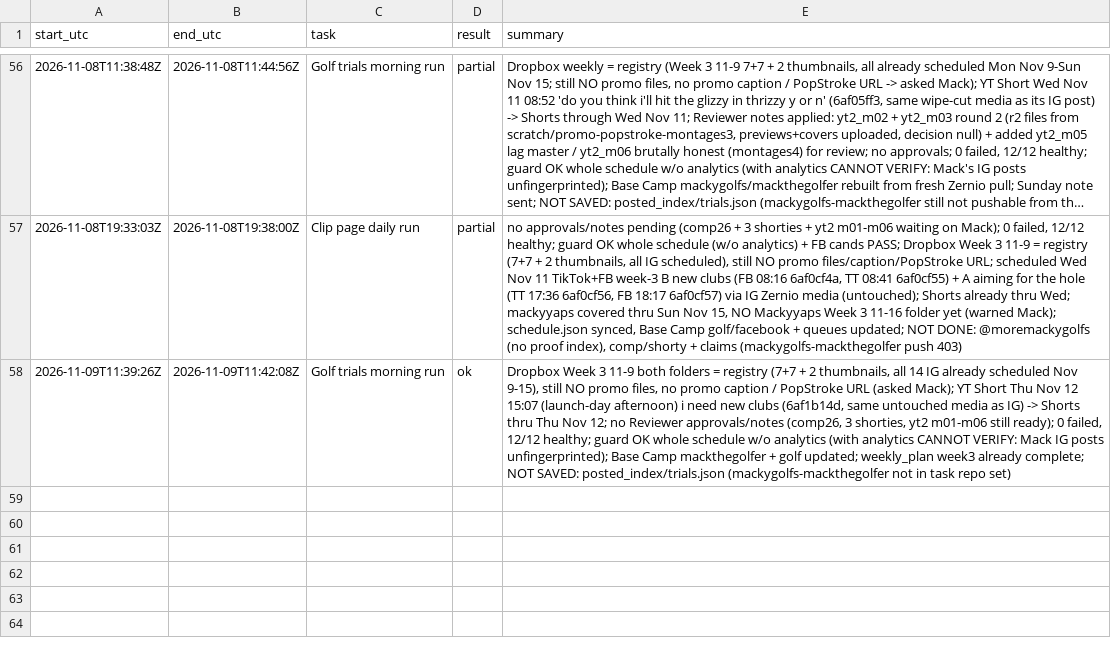
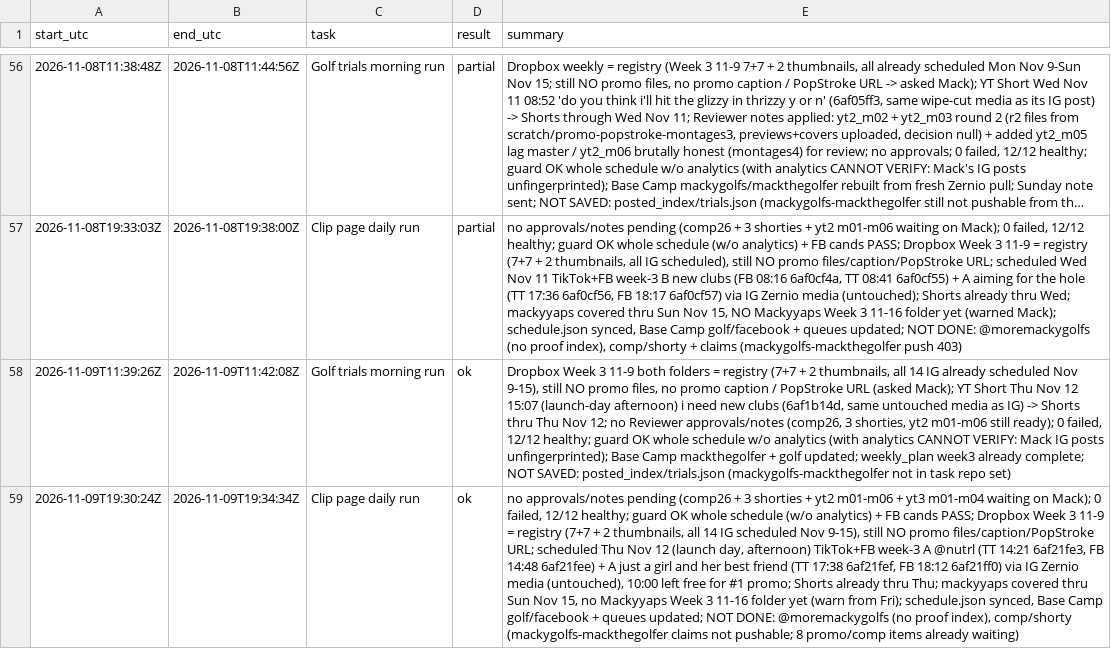
Before and after one commit to mack-fitz/clips, a TSV file: state/runlog.tsv, drawn as a sheet; only a part is shown, gaps mark what is left out; long unchanged cells end in …; the diff names each change by its address in the sheet, - before the commit and + after, or states it on an @@ line.

```diff
--- a/state/runlog.tsv
+++ b/state/runlog.tsv
+row 59: 2026-11-09T19:30:24Z | 2026-11-09T19:34:34Z | Clip page daily run | ok | no approvals/notes pending (comp26 + 3 shorties + yt2 m01-m06 + yt3 m01-m04 waiting on Mack); 0 failed, 12/12 healthy; guard OK whole schedule (w/o analytics) + FB cands PASS; Dropbox Week 3 11-9 = registry (7+7 + 2 thumbnails, all 14 IG scheduled Nov 9-15), still NO promo files/caption/PopStroke URL; scheduled Thu Nov 12 (launch day, afternoon) TikTok+FB week-3 A @nutrl (TT 14:21 6af21fe3, FB 14:48 6af21fee) + A just a girl and her best friend (TT 17:38 6af21fef, FB 18:12 6af21ff0) via IG Zernio media (untouched), 10:00 left free for #1 promo; Shorts already thru Thu; mackyyaps covered thru Sun Nov 15, no Mackyyaps Week 3 11-16 folder yet (warn from Fri); schedule.json synced, Base Camp golf/facebook + queues updated; NOT DONE: @moremackygolfs (no proof index), comp/shorty (mackygolfs-mackthegolfer claims not pushable; 8 promo/comp items already waiting)
```
Also changed, not shown: 1 other file.
